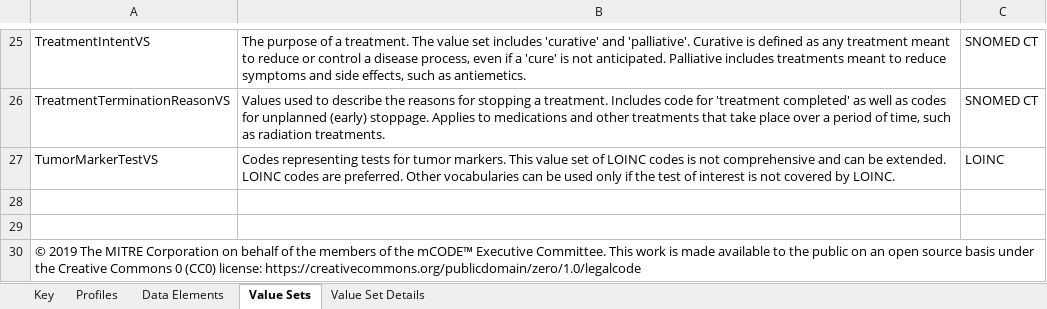
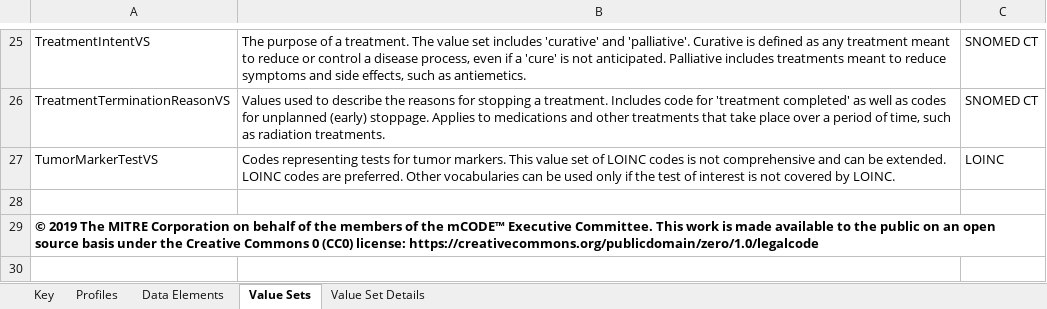
Before and after one commit to mcodeinitiative/mCODE-v091-IG, an Excel workbook: mCODEDataDictionary.xlsx, sheet Value Sets, drawn as a sheet; only a part is shown, gaps mark what is left out; values as stored, in another font and other column widths than the file's, no borders; table styles not drawn; removed rows and columns are numbered as before the commit, all else as after; the diff names each change by its address in the sheet, - before the commit and + after, or states it on an @@ line.

```diff
--- a/mCODEDataDictionary.xlsx (sheet Value Sets)
+++ b/mCODEDataDictionary.xlsx (sheet Value Sets)
-row 29: (empty)
-A29 bold: off
+A29 bold: on
+A29:C29 merged
```
Also changed, not shown: sheet Key, sheet Data Elements, sheet Profiles, sheet Value Set Details.
